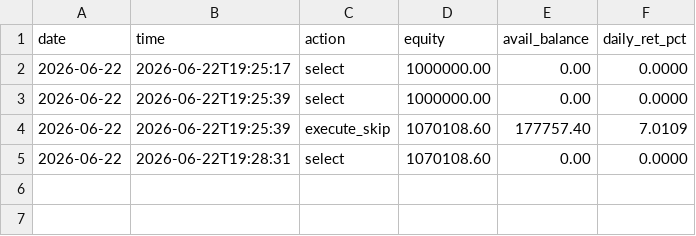
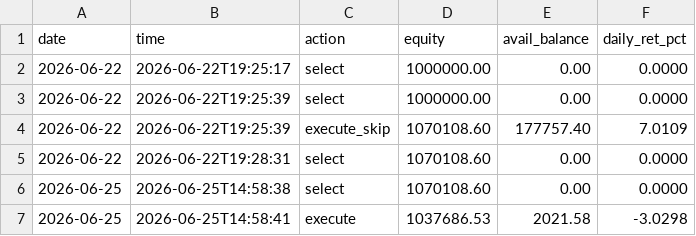
Before and after one commit to eclatnest/mx-limitup-records, a CSV file: records/live/equity_daily.csv, drawn as a sheet; the diff names each change by its address in the sheet, - before the commit and + after, or states it on an @@ line.

```diff
--- a/records/live/equity_daily.csv
+++ b/records/live/equity_daily.csv
+row 6: 2026-06-25 | 2026-06-25T14:58:38 | select | 1070108.60 | 0.00 | 0.0000
+row 7: 2026-06-25 | 2026-06-25T14:58:41 | execute | 1037686.53 | 2021.58 | -3.0298
```
Also changed, not shown: 3 other files.
